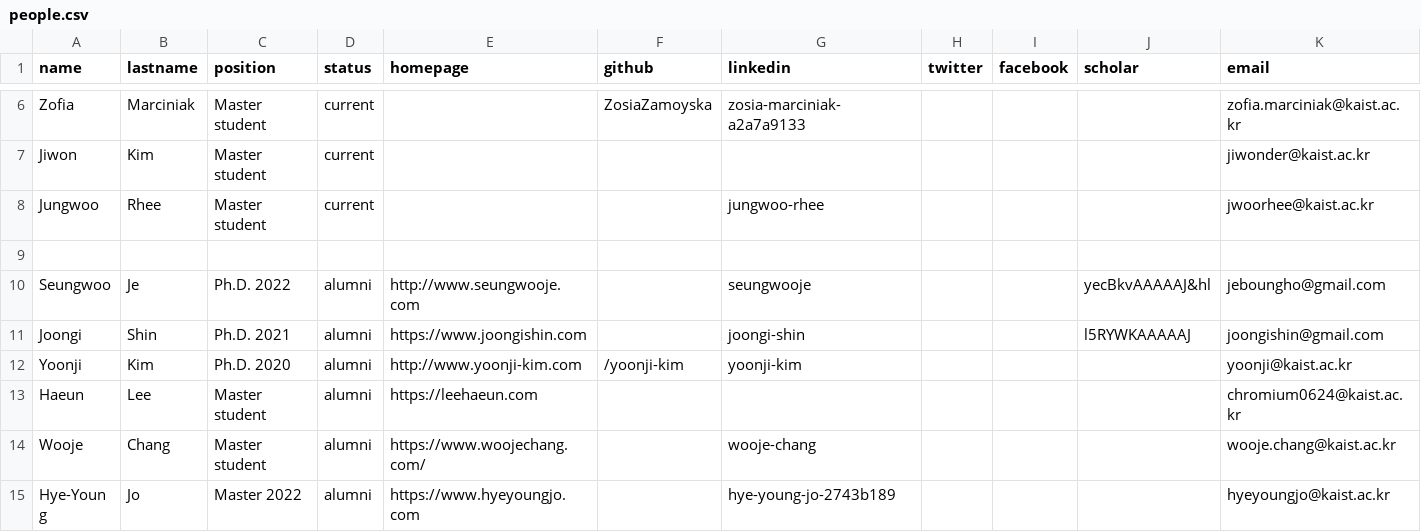
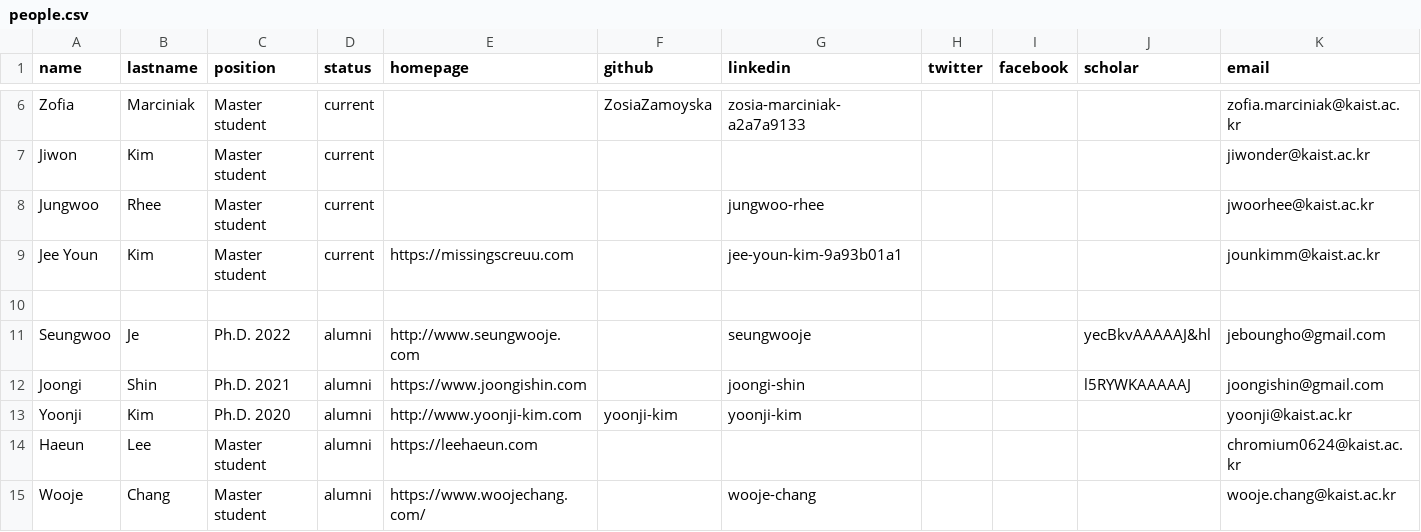
Before and after one commit to makelab-kaist/makelab.github.io, a CSV file: _data/people.csv, drawn as a sheet; only a part is shown, gaps mark what is left out; the shorter side is filled out with more unchanged rows.

```diff
--- a/_data/people.csv
+++ b/_data/people.csv
@@ -8,2 +8,3 @@ Jiwon,Kim,Master student,current,,,,,,,jiwonder@kaist.ac.kr
 Jungwoo,Rhee,Master student,current,,,jungwoo-rhee,,,,jwoorhee@kaist.ac.kr
+Jee Youn,Kim,Master student,current,https://missingscreuu.com,,jee-youn-kim-9a93b01a1,,,,jounkimm@kaist.ac.kr
 
@@ -11,3 +12,3 @@ Seungwoo,Je,Ph.D. 2022,alumni,http://www.seungwooje.com,,seungwooje,,,yecBkvAAAA
 Joongi,Shin,Ph.D. 2021,alumni,https://www.joongishin.com,,joongi-shin,,,l5RYWKAAAAAJ,joongishin@gmail.com
-Yoonji,Kim,Ph.D. 2020,alumni,http://www.yoonji-kim.com,/yoonji-kim,yoonji-kim,,,,yoonji@kaist.ac.kr
+Yoonji,Kim,Ph.D. 2020,alumni,http://www.yoonji-kim.com,yoonji-kim,yoonji-kim,,,,yoonji@kaist.ac.kr
 Haeun,Lee,Master student,alumni,https://leehaeun.com,,,,,,chromium0624@kaist.ac.kr
```
Also changed, not shown: 1 other file.
